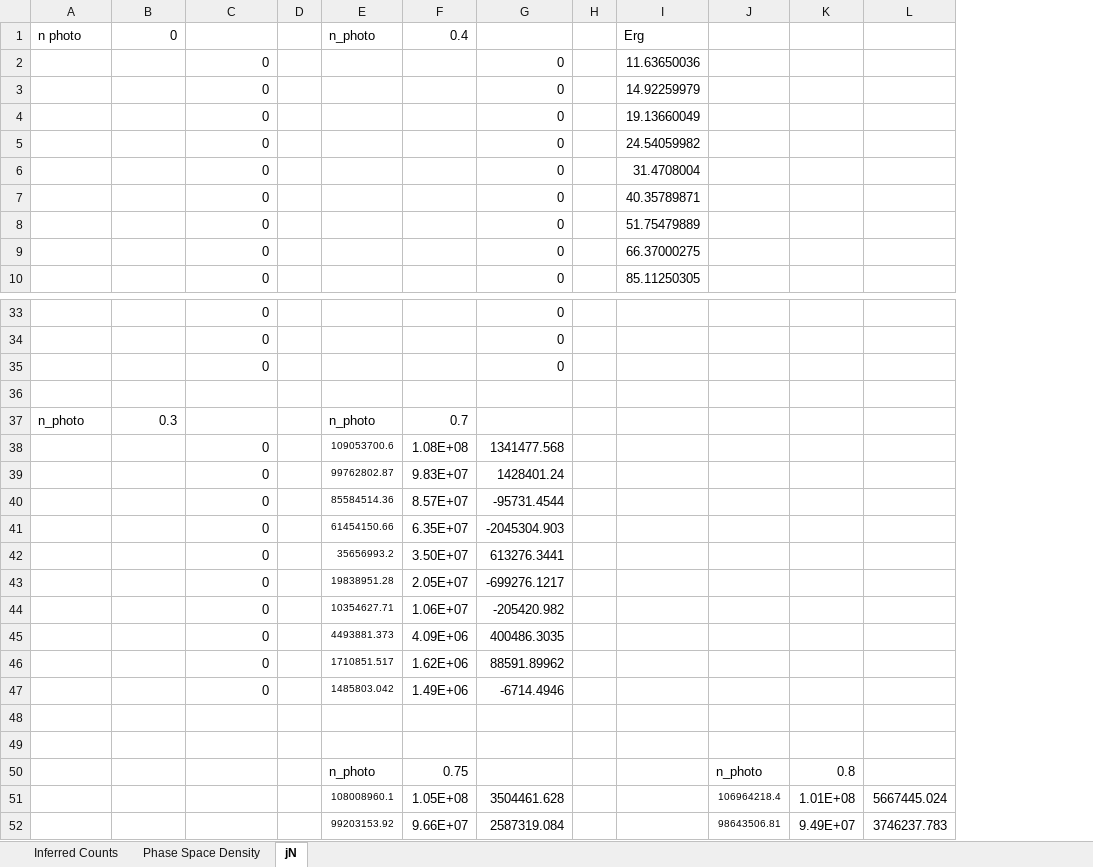
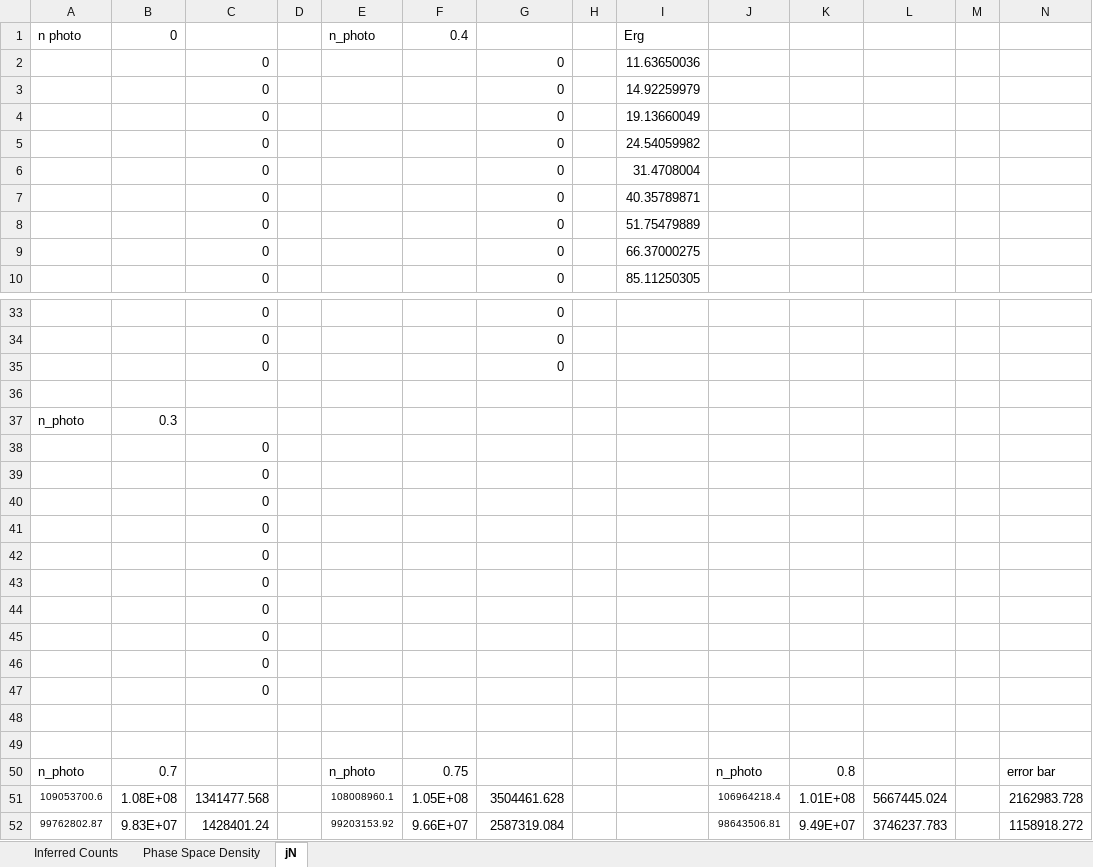
Before and after one commit to gravmath/PAD, an Excel workbook: Sensitivity of photoelectron corrections.xlsx, sheet jN, drawn as a sheet; only a part is shown, gaps mark what is left out; values as stored, in another font and other column widths than the file's, no borders; charts and pictures not drawn; removed rows and columns are numbered as before the commit, all else as after; the diff covers the shown part only; the diff names each change by its address in the sheet, - before the commit and + after, or states it on an @@ line.

```diff
--- a/Sensitivity of photoelectron corrections.xlsx (sheet jN)
+++ b/Sensitivity of photoelectron corrections.xlsx (sheet jN)
+column M, empty
+column N, rows 50-52: error bar | 2162983.728 | 1158918.272
-E37: n_photo
+E37: (empty)
-F37: 0.7
+F37: (empty)
-row 38:  |  | 0 |  | 109053700.6 | 1.08E+08 | 1341477.568
-row 39:  |  | 0 |  | 99762802.87 | 9.83E+07 | 1428401.24
-row 40:  |  | 0 |  | 85584514.36 | 8.57E+07 | -95731.4544
-row 41:  |  | 0 |  | 61454150.66 | 6.35E+07 | -2045304.903
-row 42:  |  | 0 |  | 35656993.2 | 3.50E+07 | 613276.3441
-row 43:  |  | 0 |  | 19838951.28 | 2.05E+07 | -699276.1217
-row 44:  |  | 0 |  | 10354627.71 | 1.06E+07 | -205420.982
-row 45:  |  | 0 |  | 4493881.373 | 4.09E+06 | 400486.3035
-row 46:  |  | 0 |  | 1710851.517 | 1.62E+06 | 88591.89962
-row 47:  |  | 0 |  | 1485803.042 | 1.49E+06 | -6714.4946
+row 38:  |  | 0
+row 39:  |  | 0
+row 40:  |  | 0
+row 41:  |  | 0
+row 42:  |  | 0
+row 43:  |  | 0
+row 44:  |  | 0
+row 45:  |  | 0
+row 46:  |  | 0
+row 47:  |  | 0
-A50: (empty)
+A50: n_photo
-B50: (empty)
+B50: 0.7
-A51: (empty)
+A51: 109053700.6
-B51: (empty)
+B51: 1.08E+08
-C51: (empty)
+C51: 1341477.568
-A52: (empty)
+A52: 99762802.87
-B52: (empty)
+B52: 9.83E+07
-C52: (empty)
+C52: 1428401.24
```
Also changed, not shown: 24 edited cells elsewhere in this sheet, charts or pictures, 11 other files.
